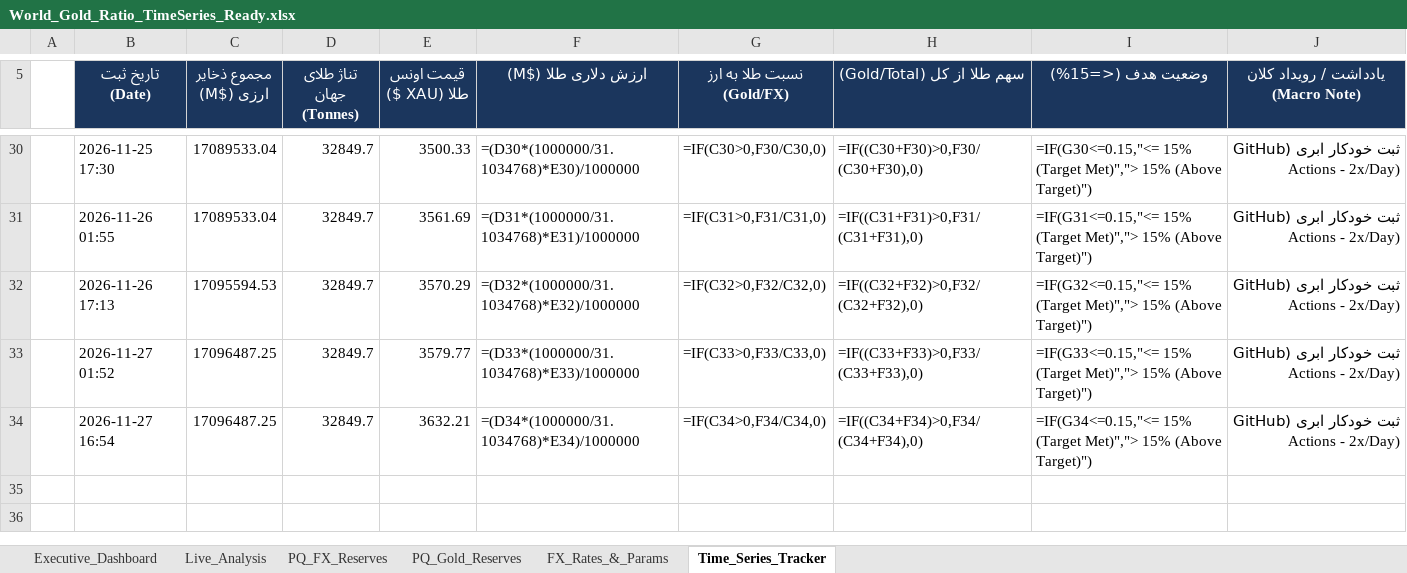
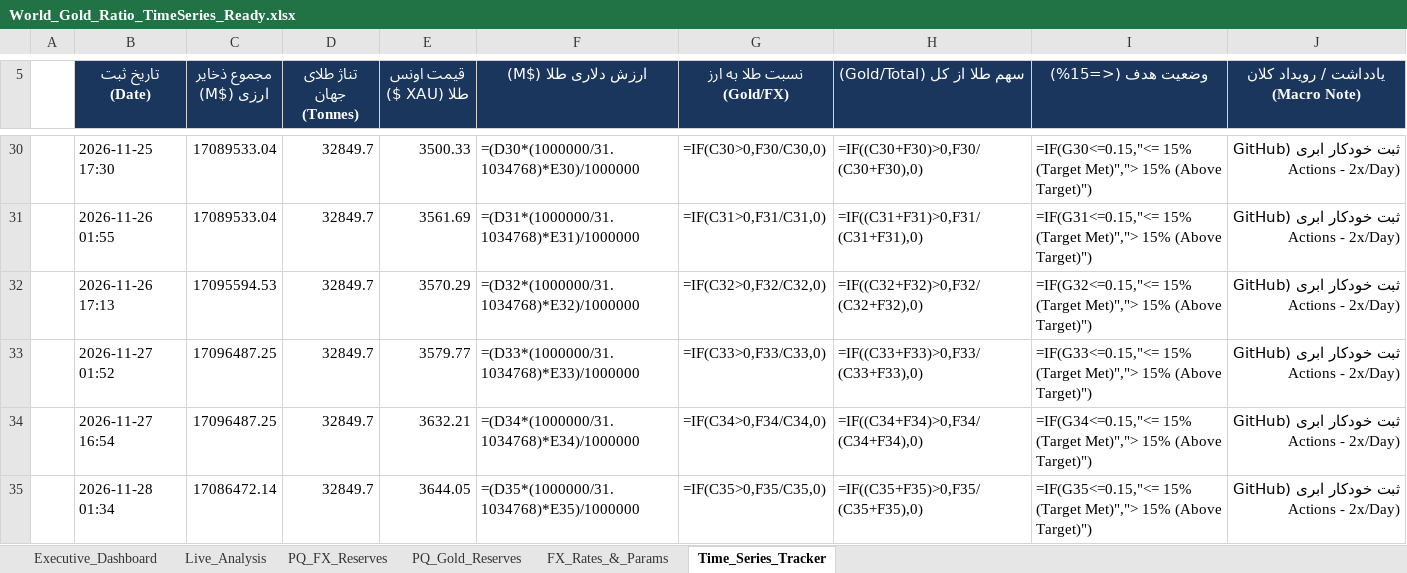
Before and after one commit to RiskIV/Gold-Ratio-Tracker, an Excel workbook: World_Gold_Ratio_TimeSeries_Ready.xlsx, sheet Time_Series_Tracker, drawn as a sheet; only a part is shown, gaps mark what is left out; values as stored, in another font and other column widths than the file's, no borders; formulas without a stored value are shown as written; charts and pictures and table styles not drawn; the diff names each change by its address in the sheet, - before the commit and + after, or states it on an @@ line.

Commit message:
Auto-update Gold/FX tracker 2026-11-28 01:34 UTC [skip ci]

```diff
--- a/World_Gold_Ratio_TimeSeries_Ready.xlsx (sheet Time_Series_Tracker)
+++ b/World_Gold_Ratio_TimeSeries_Ready.xlsx (sheet Time_Series_Tracker)
+row 35:  | 2026-11-28 01:34 | 17086472.14 | 32849.7 | 3644.05 | =(D35*(1000000/31.1034768)*E35)/1000000 | =IF(C35>0,F35/C35,0) | =IF((C35+F35)>0,F35/(C35+F35),0) | =IF(G35<=0.15,"<= 15% (Target Met)","> 15% (Above Target)") | ثبت خودکار ابری (GitHub Actions - 2x/Day)
```
Also changed, not shown: sheet Live_Analysis, sheet FX_Rates_&_Params.
